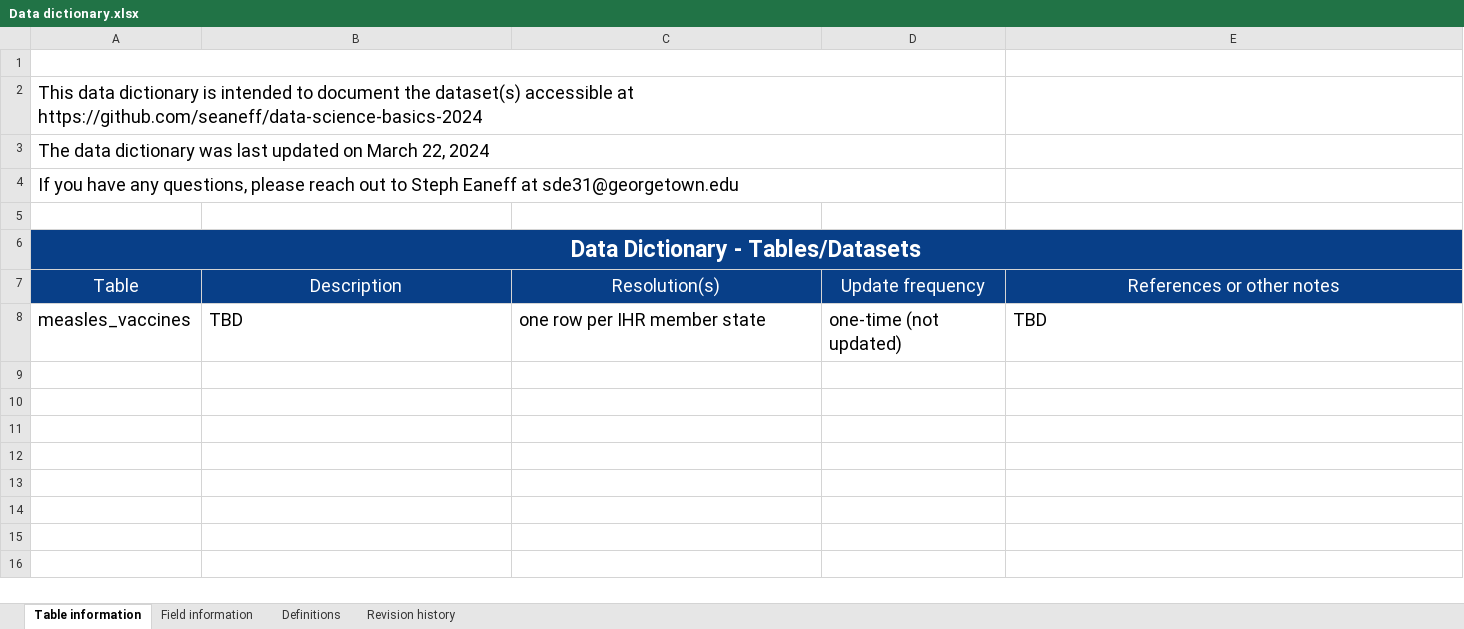
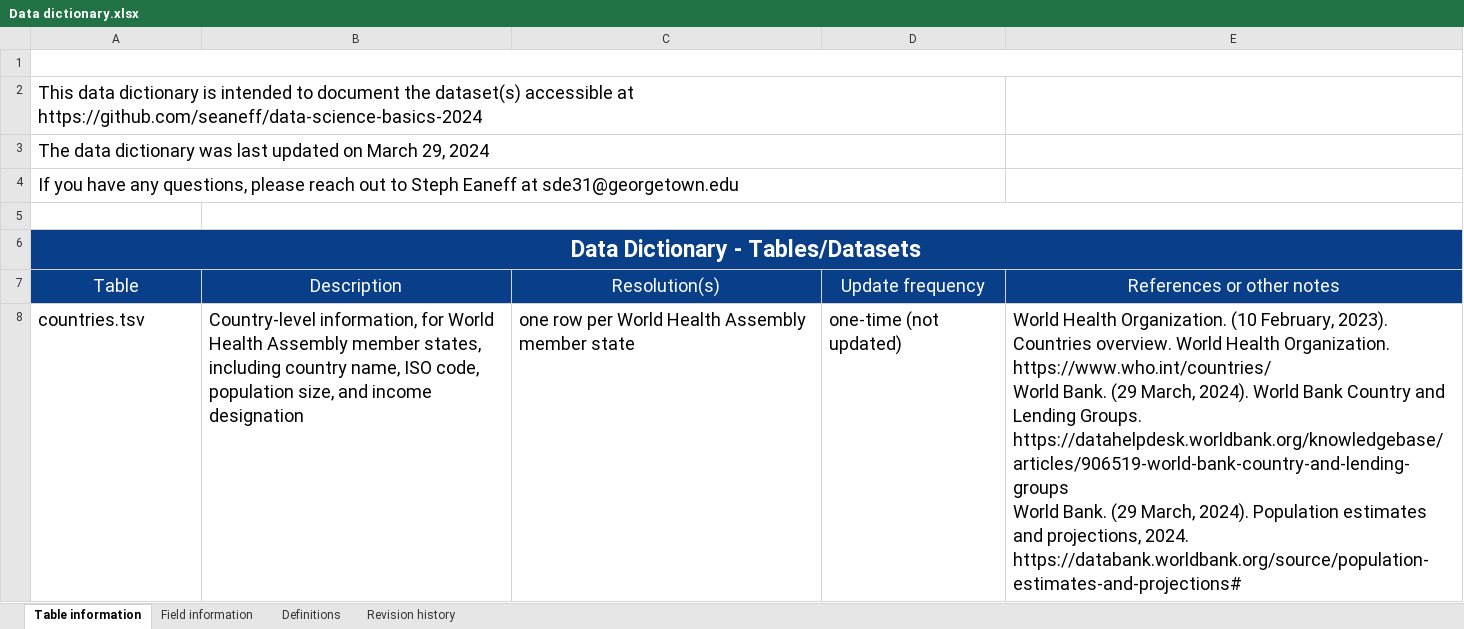
Before and after one commit to seaneff/data-science-basics-2024, an Excel workbook: course-datasets/Data dictionary.xlsx, sheet Table information, drawn as a sheet; values as stored, in another font and other column widths than the file's, no borders; charts and pictures not drawn; removed rows and columns are numbered as before the commit, all else as after; ↵ is a line break in a cell; the diff names each change by its address in the sheet, - before the commit and + after, or states it on an @@ line.

Commit message:
update course materials

```diff
--- a/course-datasets/Data dictionary.xlsx (sheet Table information)
+++ b/course-datasets/Data dictionary.xlsx (sheet Table information)
-A1:D1 merged
+A1:E1 merged
-A3: …on March 22, 2024
+A3: …on March 29, 2024
+B5:E5 merged
-row 8: measles_vaccines | TBD | one row per IHR member state | one-time (not updated) | TBD
+row 8: countries.tsv | Country-level information, for World Health Assembly member states, including country name, ISO code, population size, and income designation | one row per World Health Assembly member state | one-time (not updated) | World Health Organization. (10 February, 2023). Countries overview. World Health Organization. https://www.who.int/countries/ ↵ World Bank. (29 March, 2024). World Bank Country and Lending Groups. https://datahelpdesk.worldbank.org/knowledgebase/articles/906519-world-bank-country-and-lending-groups ↵ World Bank. (29 March, 2024). Population estimates and projections, 2024. https://databank.worldbank.org/source/population-estimates-and-projections#
```
Also changed, not shown: sheet Revision history, charts or pictures, extras/Data dictionary template.xlsx, extras/create_dataset/inputs/population_size.xlsx, 6 other files.
